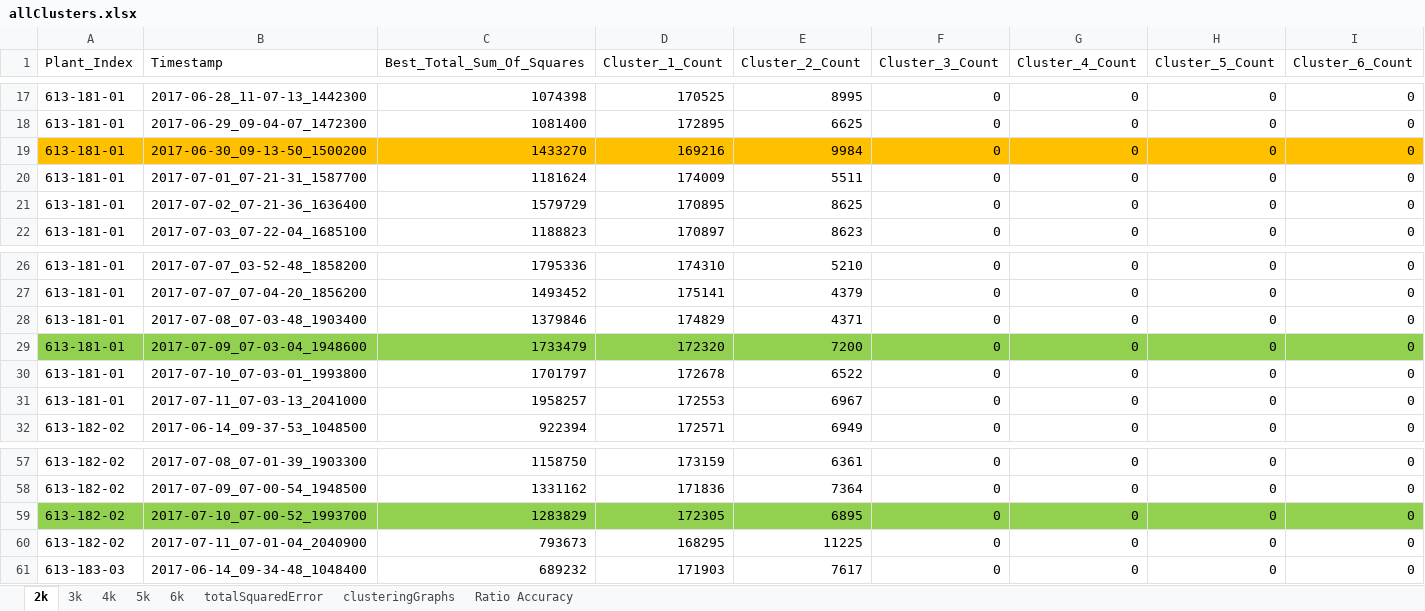
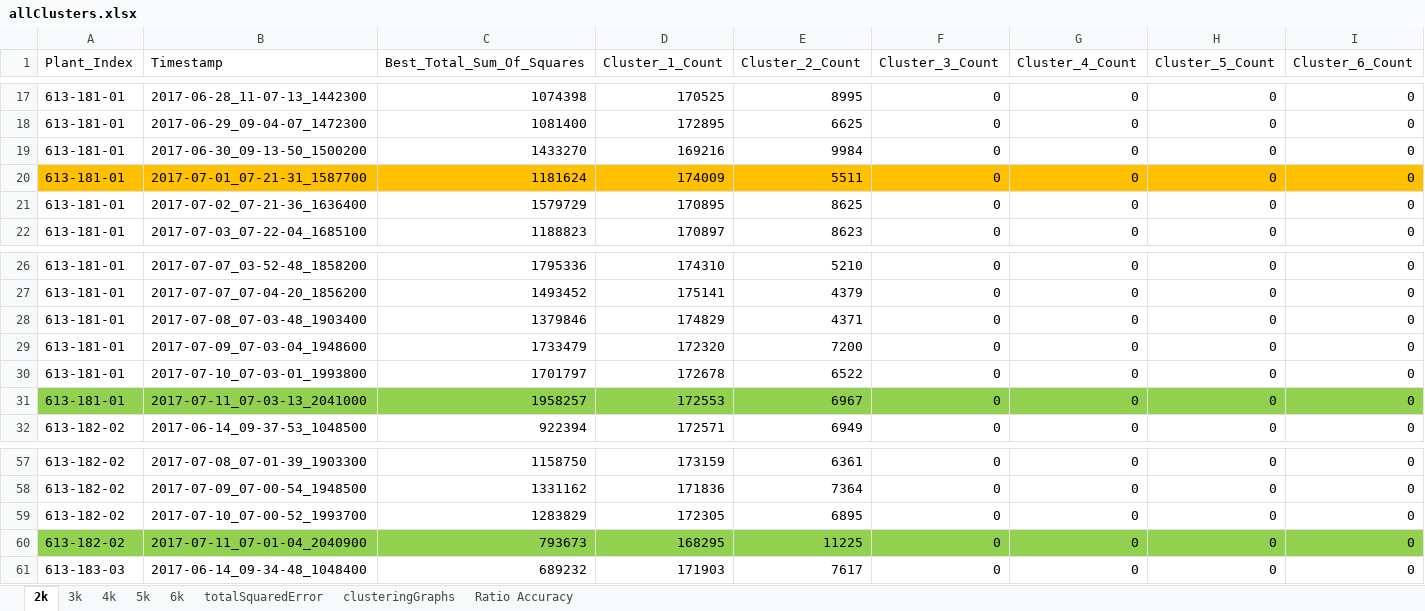
Before and after one commit to rubiquinones/machineLearningProject, an Excel workbook: allClusters.xlsx, sheet 2k, drawn as a sheet; only a part is shown, gaps mark what is left out; values as stored, in another font and other column widths than the file's, no borders; the diff names each change by its address in the sheet, - before the commit and + after, or states it on an @@ line.

```diff
--- a/allClusters.xlsx (sheet 2k)
+++ b/allClusters.xlsx (sheet 2k)
-A19:I19 fill: #FFC000
+A19:I19 fill: none
-A20:I20 fill: none
+A20:I20 fill: #FFC000
-A29:I29 fill: #92D050
+A29:I29 fill: none
-A31:I31 fill: none
+A31:I31 fill: #92D050
-A59:I59 fill: #92D050
+A59:I59 fill: none
-A60:I60 fill: none
+A60:I60 fill: #92D050
```
Also changed, not shown: sheet clusteringGraphs, sheet totalSquaredError, formulas that keep their value, charts or pictures.
